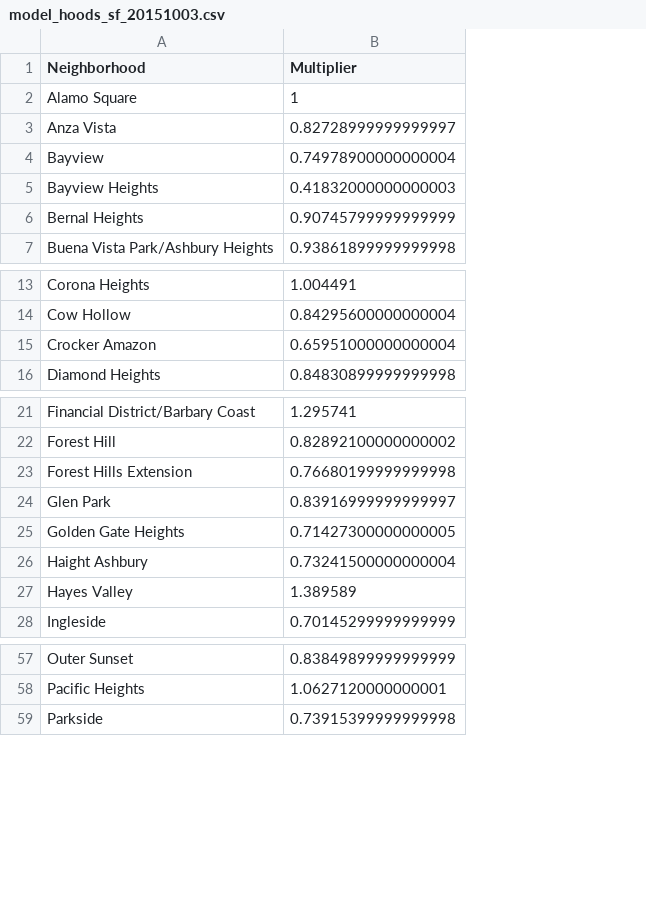
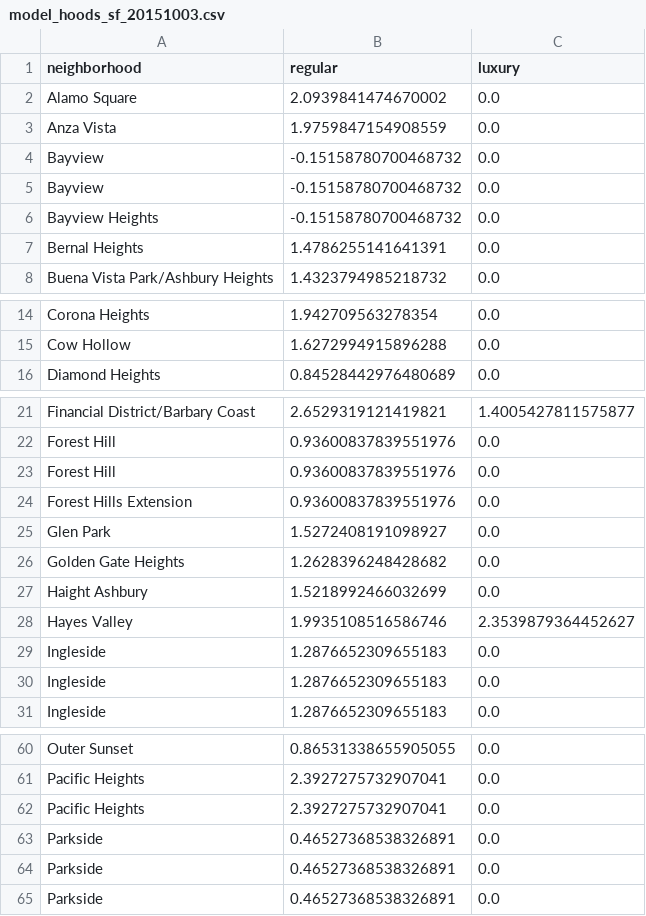
Before and after one commit to anukat2015/rentalnerd_importer, a CSV file: lib/tasks/model_files/model_hoods_sf_20151003.csv, drawn as a sheet; only a part is shown, gaps mark what is left out; removed rows and columns are numbered as before the commit, all else as after; the diff names each change by its address in the sheet, - before the commit and + after, or states it on an @@ line.

Commit message:
totally new model

```diff
--- a/lib/tasks/model_files/model_hoods_sf_20151003.csv
+++ b/lib/tasks/model_files/model_hoods_sf_20151003.csv
-column B (Multiplier), rows 2-7: 1 | 0.82728999999999997 | 0.74978900000000004 | 0.41832000000000003 | 0.90745799999999999 | 0.93861899999999998; rows 13-14: 1.004491 | 0.84295600000000004; row 16: 0.84830899999999998; rows 21-28: 1.295741 | 0.82892100000000002 | 0.76680199999999998 | 0.83916999999999997 | 0.71427300000000005 | 0.73241500000000004 | 1.389589 | 0.70145299999999999; rows 57-59: 0.83849899999999999 | 1.0627120000000001 | 0.73915399999999998
+column B (regular), rows 2-3: 2.0939841474670002 | 1.9759847154908559; rows 5-8: -0.15158780700468732 | -0.15158780700468732 | 1.4786255141641391 | 1.4323794985218732; rows 14-16: 1.942709563278354 | 1.6272994915896288 | 0.84528442976480689; rows 21-22: 2.6529319121419821 | 0.93600837839551976; rows 24-28: 0.93600837839551976 | 1.5272408191098927 | 1.2628396248428682 | 1.5218992466032699 | 1.9935108516586746; row 31: 1.2876652309655183; rows 60-61: 0.86531338655905055 | 2.3927275732907041; row 65: 0.46527368538326891
+column C (luxury), rows 2-3: 0.0 | 0.0; rows 5-8: all 0.0; rows 14-16: all 0.0; rows 21-22: 1.4005427811575877 | 0.0; rows 24-28: 0.0 | 0.0 | 0.0 | 0.0 | 2.3539879364452627; row 31: 0.0; rows 60-61: 0.0 | 0.0; row 65: 0.0
-A1: Neighborhood
+A1: neighborhood
+row 4: Bayview | -0.15158780700468732 | 0.0
-row 15: Crocker Amazon | 0.65951000000000004
+row 23: Forest Hill | 0.93600837839551976 | 0.0
+row 29: Ingleside | 1.2876652309655183 | 0.0
+row 30: Ingleside | 1.2876652309655183 | 0.0
+row 62: Pacific Heights | 2.3927275732907041 | 0.0
+row 63: Parkside | 0.46527368538326891 | 0.0
+row 64: Parkside | 0.46527368538326891 | 0.0
```
Also changed, not shown: 1 other file.
